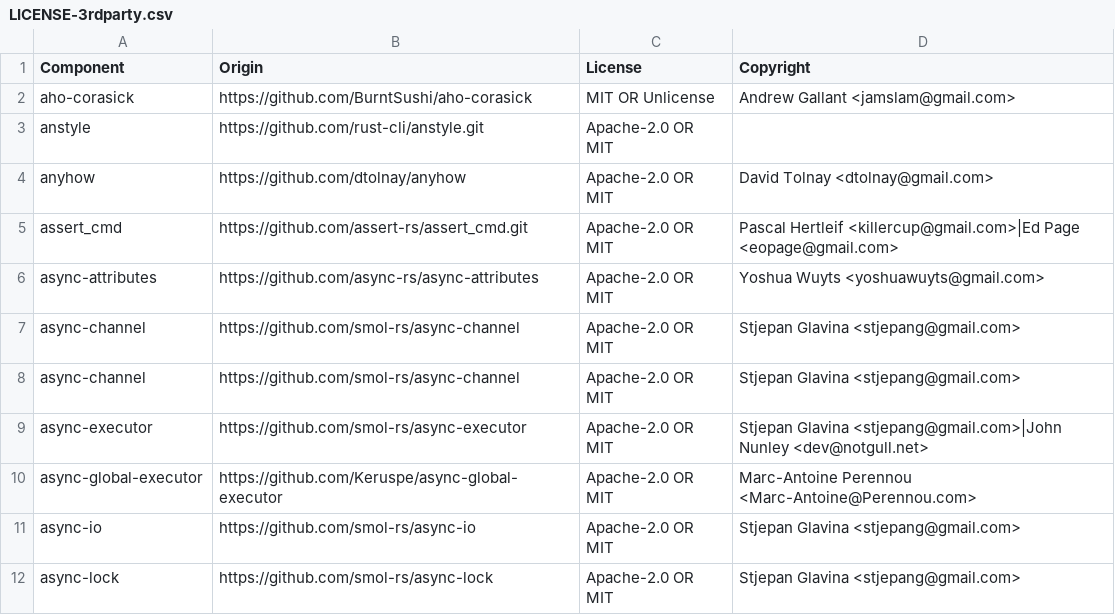
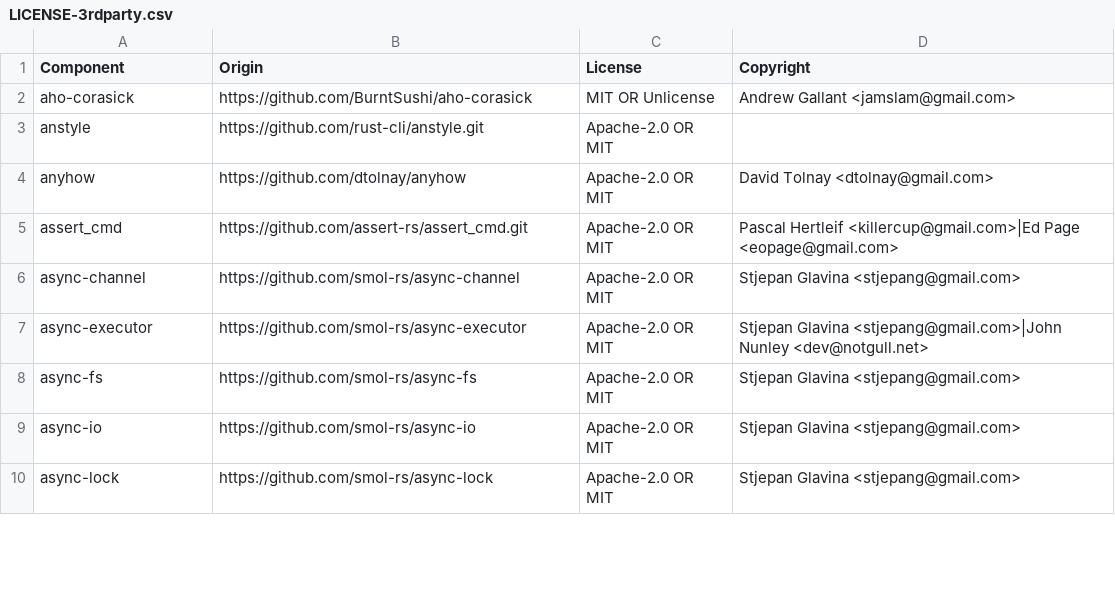
Before and after one commit to DataDog/sirun, a CSV file: LICENSE-3rdparty.csv, drawn as a sheet; only a part is shown; the diff covers the shown part only.

Commit message:
refactor(deps): migrate from discontinued async-std to smol (#84)
async-std was officially discontinued on 2025-03-01 and upstream points
all users at smol, the executor it was already built on.

Two smol behaviours that async-std papered over and that the diff depends on:

1. A smol Task cancels when its handle drops, so the statsd listener and
   the timeout task are `.detach()`ed to stay fire-and-forget.
2. async-process drives its reaper thread from Child creation, so child
   `.status()` is awaited under a plain `block_on` with no executor wired up.

Net ~19 fewer transitive crates in the dependency tree.

Refs: https://github.com/async-rs/async-std

```diff
--- a/LICENSE-3rdparty.csv
+++ b/LICENSE-3rdparty.csv
@@ -5,7 +5,5 @@ anyhow,https://github.com/dtolnay/anyhow,Apache-2.0 OR MIT,David Tolnay <dtolnay
 assert_cmd,https://github.com/assert-rs/assert_cmd.git,Apache-2.0 OR MIT,Pascal Hertleif <killercup@gmail.com>|Ed Page <eopage@gmail.com>
-async-attributes,https://github.com/async-rs/async-attributes,Apache-2.0 OR MIT,Yoshua Wuyts <yoshuawuyts@gmail.com>
-async-channel,https://github.com/smol-rs/async-channel,Apache-2.0 OR MIT,Stjepan Glavina <stjepang@gmail.com>
 async-channel,https://github.com/smol-rs/async-channel,Apache-2.0 OR MIT,Stjepan Glavina <stjepang@gmail.com>
 async-executor,https://github.com/smol-rs/async-executor,Apache-2.0 OR MIT,Stjepan Glavina <stjepang@gmail.com>|John Nunley <dev@notgull.net>
-async-global-executor,https://github.com/Keruspe/async-global-executor,Apache-2.0 OR MIT,Marc-Antoine Perennou <Marc-Antoine@Perennou.com>
+async-fs,https://github.com/smol-rs/async-fs,Apache-2.0 OR MIT,Stjepan Glavina <stjepang@gmail.com>
 async-io,https://github.com/smol-rs/async-io,Apache-2.0 OR MIT,Stjepan Glavina <stjepang@gmail.com>
```
Also changed, not shown: 2 added rows and 19 removed rows elsewhere in this file, 6 other files.
